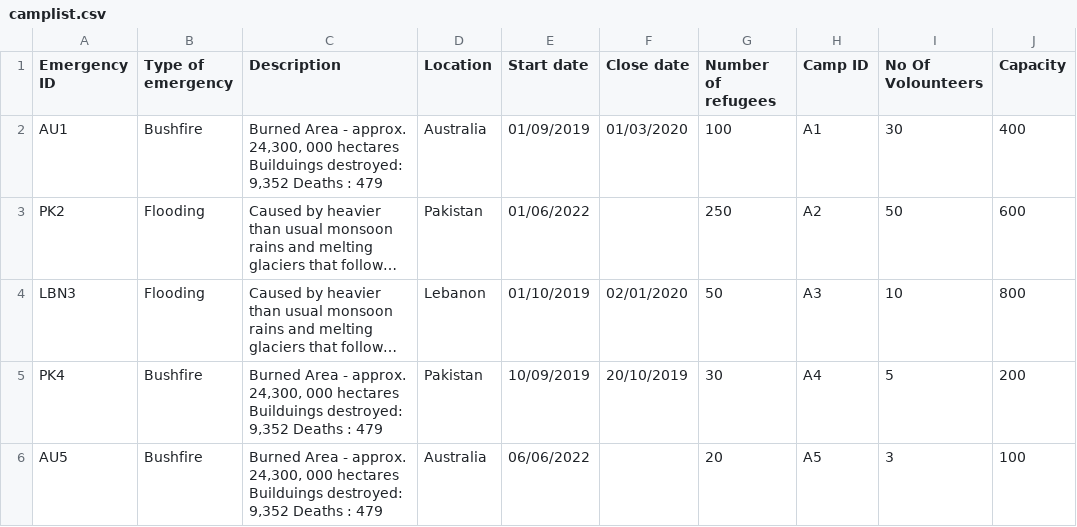
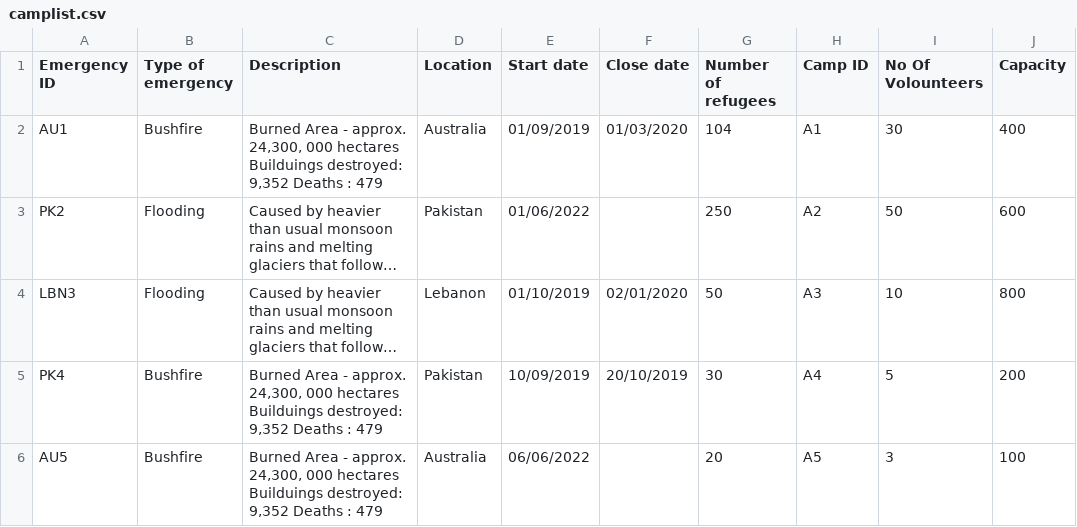
Before and after one commit to KyraCh/introProgramming, a CSV file: camplist.csv, drawn as a sheet; long unchanged cells end in …; the diff names each change by its address in the sheet, - before the commit and + after, or states it on an @@ line.

```diff
--- a/camplist.csv
+++ b/camplist.csv
-G2 (Number of refugees): 100
+G2 (Number of refugees): 104
```
Also changed, not shown: RefugeeList.csv, 1 other file.
